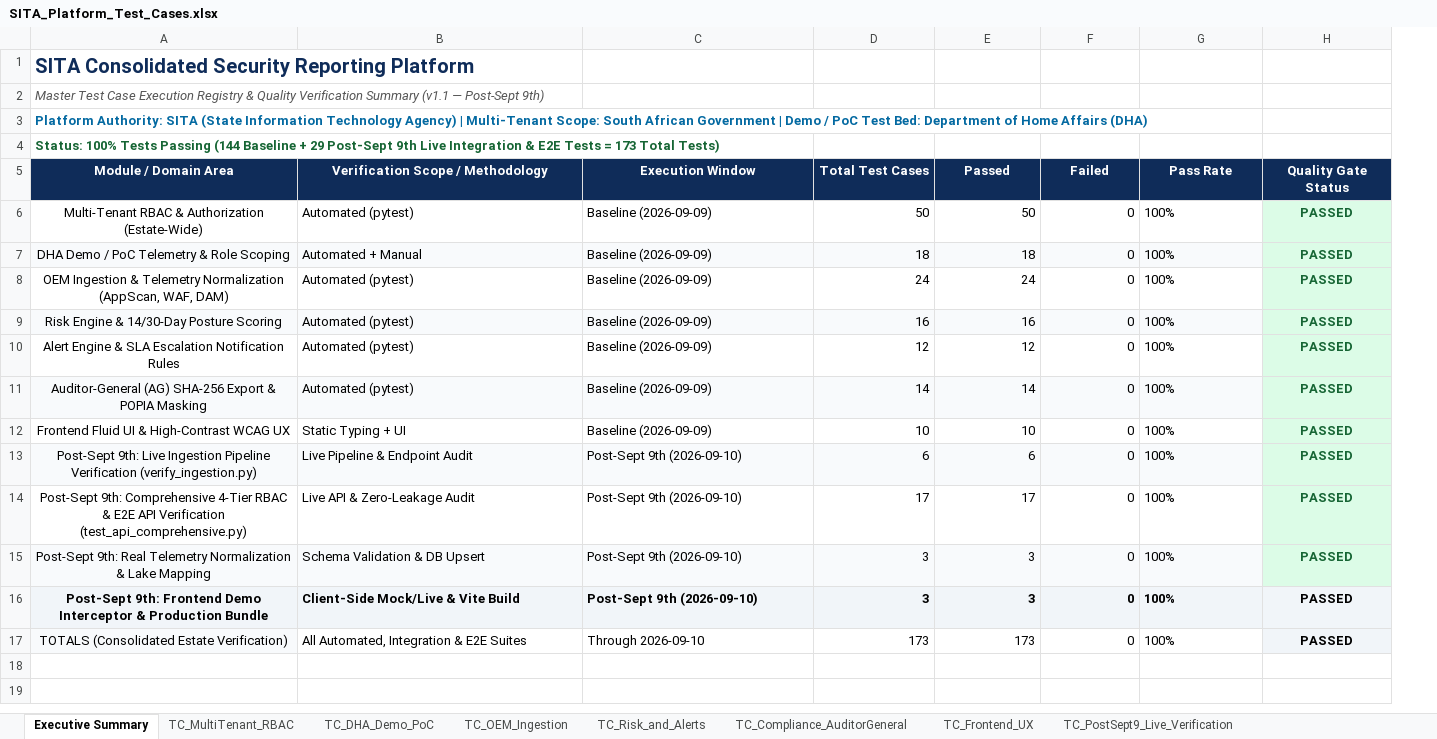
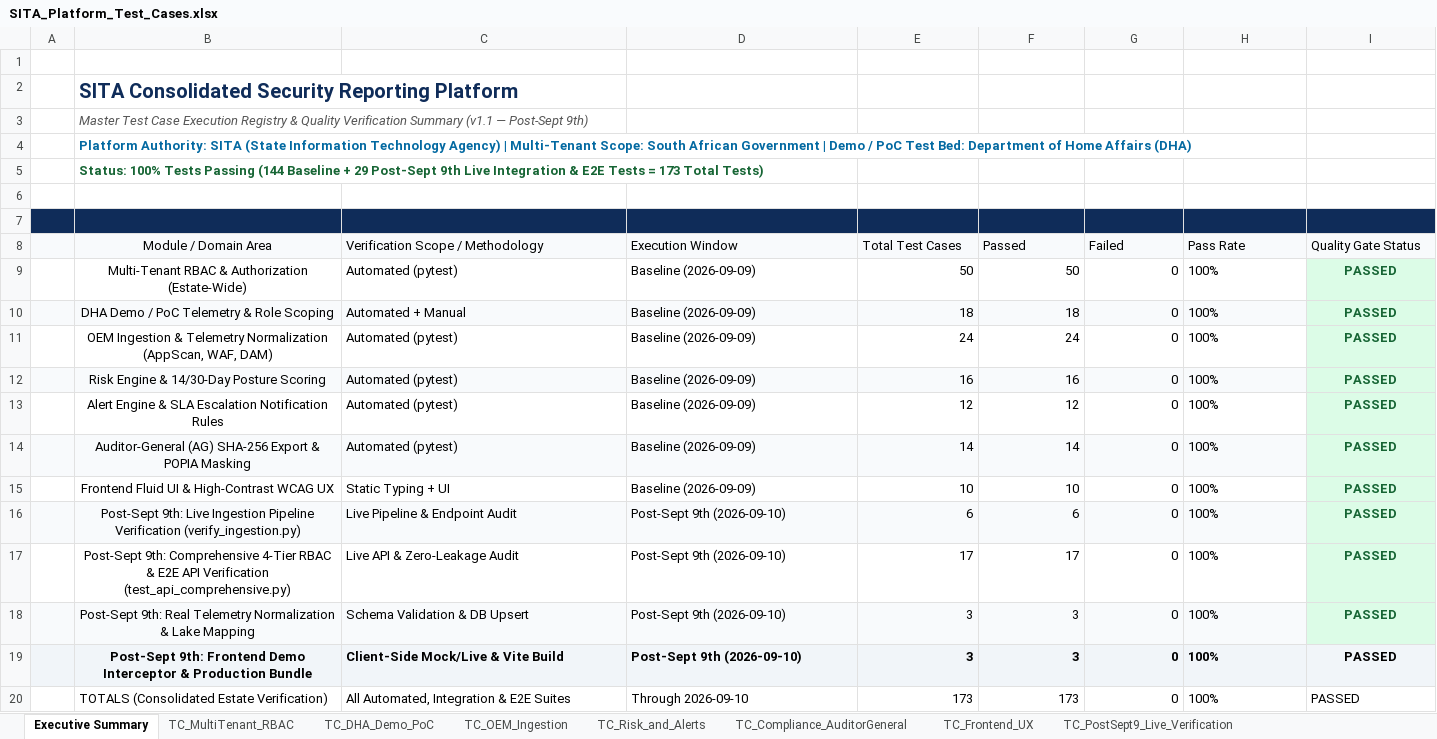
Before and after one commit to takawira-mazando/sita-consolidated-security-reporting, an Excel workbook: docs/SITA_Platform_Test_Cases.xlsx, sheet Executive Summary, drawn as a sheet; values as stored, in another font and other column widths than the file's, no borders; addresses are those after the commit; the diff names each change by its address in the sheet, - before the commit and + after, or states it on an @@ line.

Commit message:
Security hardening, test evidence and AI integration planning
Backend
- security_pki.py: ECDSA P-256 attestation keypair, generated on first use,
  preferring AG_SIGNING_PRIVATE_KEY_PEM from the environment
- auth.py / routers: role and tenancy changes behind the multi-tenant work
- risk_engine.py, risk_aggregator.py: risk bucket and aggregation corrections
- exports_ag.py, routers/auth.py, routers/admin.py: export and admin fixes
- security headers and CSP tightened in the API layer

Tests
- test_remediation_verification.py, test_risk_engine.py, test_exports_ag.py
- locustfiles for load and soak; remediation verification pack

Docs
- AI integration planning: G1 plan, G2 report generation plan, vector dataset
  design, superseded G1/G2 marked as dated originals
- Evidence packs: POPIA assessment and remediation plan, automated test report,
  multi-tenancy RBAC evidence, framework mappings, CISO role mapping
- Go-live readiness and RID resolution report
- Test case and quality gate workbooks updated

Housekeeping
- Markdown deliverables moved to markdown_docs/ (git tracks these as renames,
  not deletions); .docx and .html renderings kept at the root
- .gitignore: ignore scratch intermediates but keep the workbook generator,
  and exclude the attestation signing keys from version control

```diff
--- a/docs/SITA_Platform_Test_Cases.xlsx (sheet Executive Summary)
+++ b/docs/SITA_Platform_Test_Cases.xlsx (sheet Executive Summary)
+column A, empty
+row 1: (empty)
+row 6: (empty)
+row 7: (empty)
@@ B8:I8 fill: #0F2C59 → #F8FAFC, bold: on → off, text colour: #FFFFFF → black @@
-C8:I8 alignment: center
+C8:I8 alignment: left
@@ B20 alignment: center → left, fill: #F8FAFC → none @@
@@ I20 bold: on → off, alignment: center → left, fill: #F1F5F9 → none @@
```
Also changed, not shown: docs/SITA_Test_Exit_Criteria_and_Quality_Gates.xlsx, 57 other files.
